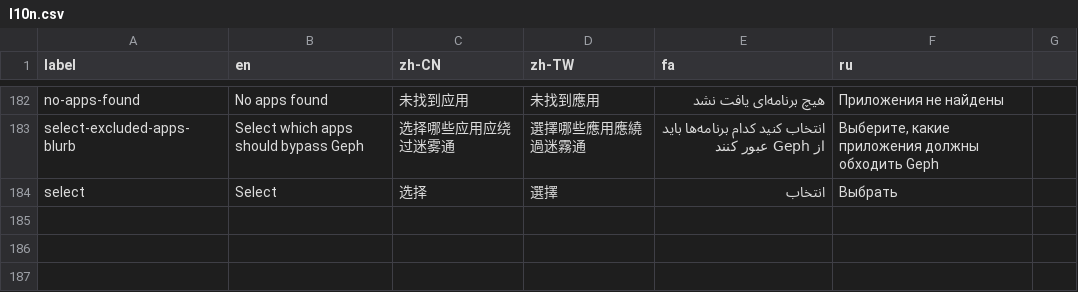
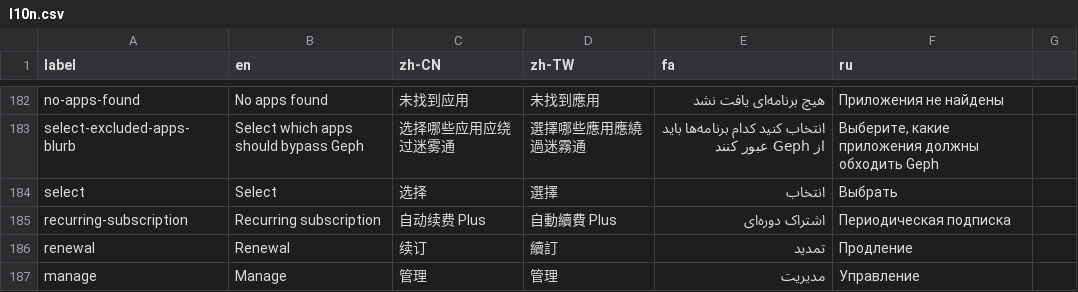
Before and after one commit to geph-official/gephgui, a CSV file: src/lib/l10n.csv, drawn as a sheet; only a part is shown, gaps mark what is left out; the diff names each change by its address in the sheet, - before the commit and + after, or states it on an @@ line.

Commit message:
Add recurring subscription feature with UI updates

```diff
--- a/src/lib/l10n.csv
+++ b/src/lib/l10n.csv
+row 185: recurring-subscription | Recurring subscription | 自动续费 Plus | 自動續費 Plus | اشتراک دوره‌ای | Периодическая подписка
+row 186: renewal | Renewal | 续订 | 續訂 | تمدید | Продление
+row 187: manage | Manage | 管理 | 管理 | مدیریت | Управление
```
Also changed, not shown: 5 other files.
